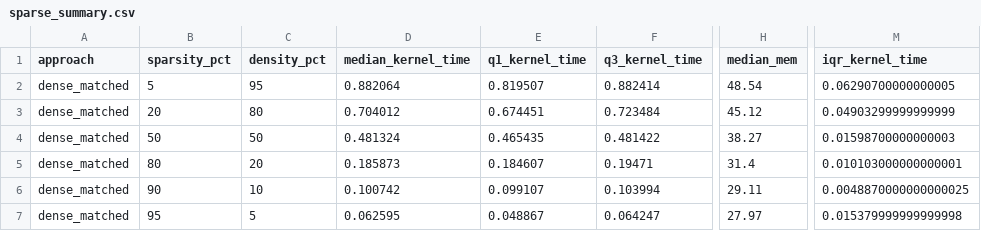
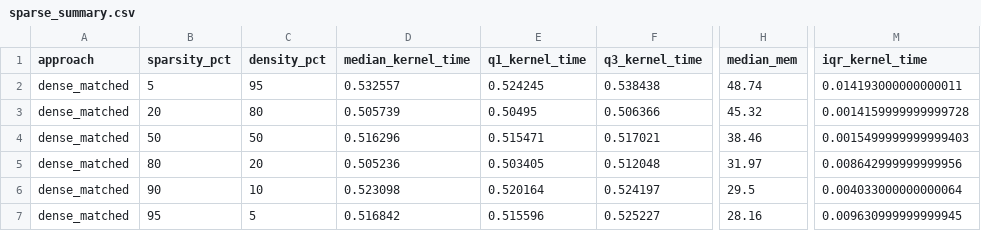
Before and after one commit to abelcasv/Assignment02_Abel, a CSV file: results/sparse_summary.csv, drawn as a sheet; only a part is shown, gaps mark what is left out; the diff covers the shown part only; the diff names each change by its address in the sheet, - before the commit and + after, or states it on an @@ line.

```diff
--- a/results/sparse_summary.csv
+++ b/results/sparse_summary.csv
-D2 (median_kernel_time): 0.882064
+D2 (median_kernel_time): 0.532557
-E2 (q1_kernel_time): 0.819507
+E2 (q1_kernel_time): 0.524245
-F2 (q3_kernel_time): 0.882414
+F2 (q3_kernel_time): 0.538438
-H2 (median_mem): 48.54
+H2 (median_mem): 48.74
-M2 (iqr_kernel_time): 0.06290700000000005
+M2 (iqr_kernel_time): 0.014193000000000011
-D3 (median_kernel_time): 0.704012
+D3 (median_kernel_time): 0.505739
-E3 (q1_kernel_time): 0.674451
+E3 (q1_kernel_time): 0.50495
-F3 (q3_kernel_time): 0.723484
+F3 (q3_kernel_time): 0.506366
-H3 (median_mem): 45.12
+H3 (median_mem): 45.32
-M3 (iqr_kernel_time): 0.04903299999999999
+M3 (iqr_kernel_time): 0.0014159999999999728
-D4 (median_kernel_time): 0.481324
+D4 (median_kernel_time): 0.516296
-E4 (q1_kernel_time): 0.465435
+E4 (q1_kernel_time): 0.515471
-F4 (q3_kernel_time): 0.481422
+F4 (q3_kernel_time): 0.517021
-H4 (median_mem): 38.27
+H4 (median_mem): 38.46
-M4 (iqr_kernel_time): 0.01598700000000003
+M4 (iqr_kernel_time): 0.0015499999999999403
-D5 (median_kernel_time): 0.185873
+D5 (median_kernel_time): 0.505236
-E5 (q1_kernel_time): 0.184607
+E5 (q1_kernel_time): 0.503405
-F5 (q3_kernel_time): 0.19471
+F5 (q3_kernel_time): 0.512048
-H5 (median_mem): 31.4
+H5 (median_mem): 31.97
-M5 (iqr_kernel_time): 0.010103000000000001
+M5 (iqr_kernel_time): 0.008642999999999956
-D6 (median_kernel_time): 0.100742
+D6 (median_kernel_time): 0.523098
-E6 (q1_kernel_time): 0.099107
+E6 (q1_kernel_time): 0.520164
-F6 (q3_kernel_time): 0.103994
+F6 (q3_kernel_time): 0.524197
-H6 (median_mem): 29.11
+H6 (median_mem): 29.5
-M6 (iqr_kernel_time): 0.0048870000000000025
+M6 (iqr_kernel_time): 0.004033000000000064
-D7 (median_kernel_time): 0.062595
+D7 (median_kernel_time): 0.516842
-E7 (q1_kernel_time): 0.048867
+E7 (q1_kernel_time): 0.515596
-F7 (q3_kernel_time): 0.064247
+F7 (q3_kernel_time): 0.525227
-H7 (median_mem): 27.97
+H7 (median_mem): 28.16
-M7 (iqr_kernel_time): 0.015379999999999998
+M7 (iqr_kernel_time): 0.009630999999999945
```
Also changed, not shown: 47 edited cells elsewhere in this file, results/dense_results.csv, results/dense_summary.csv, 7 other files.
